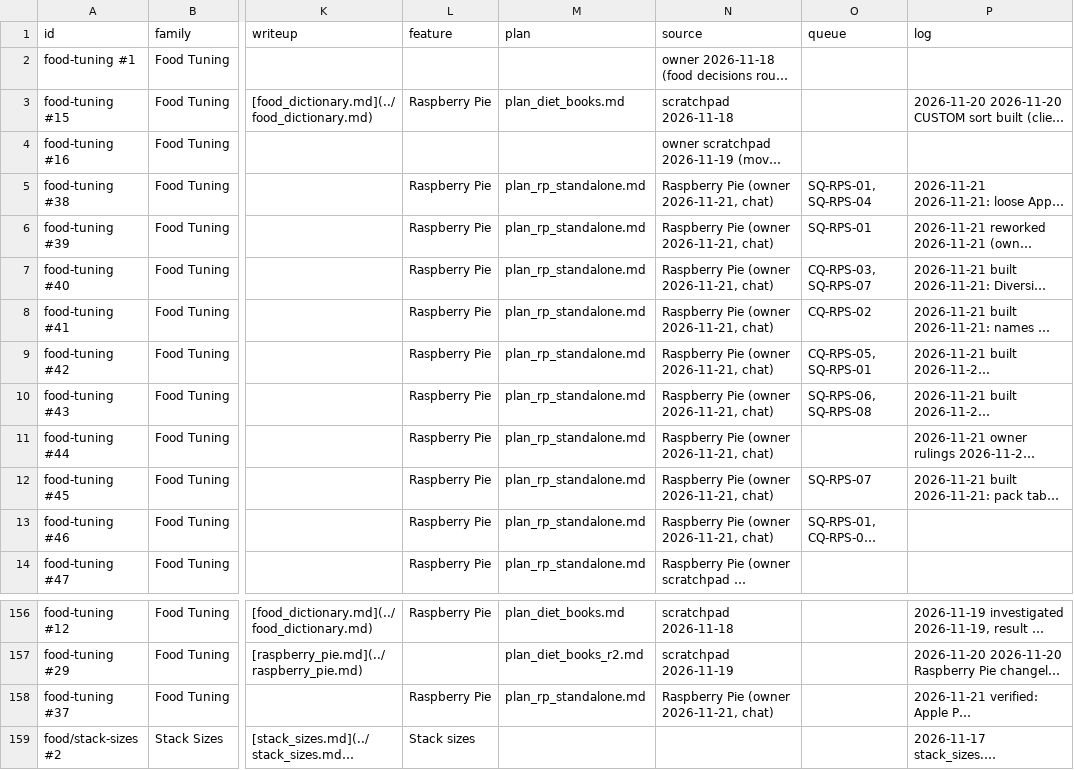
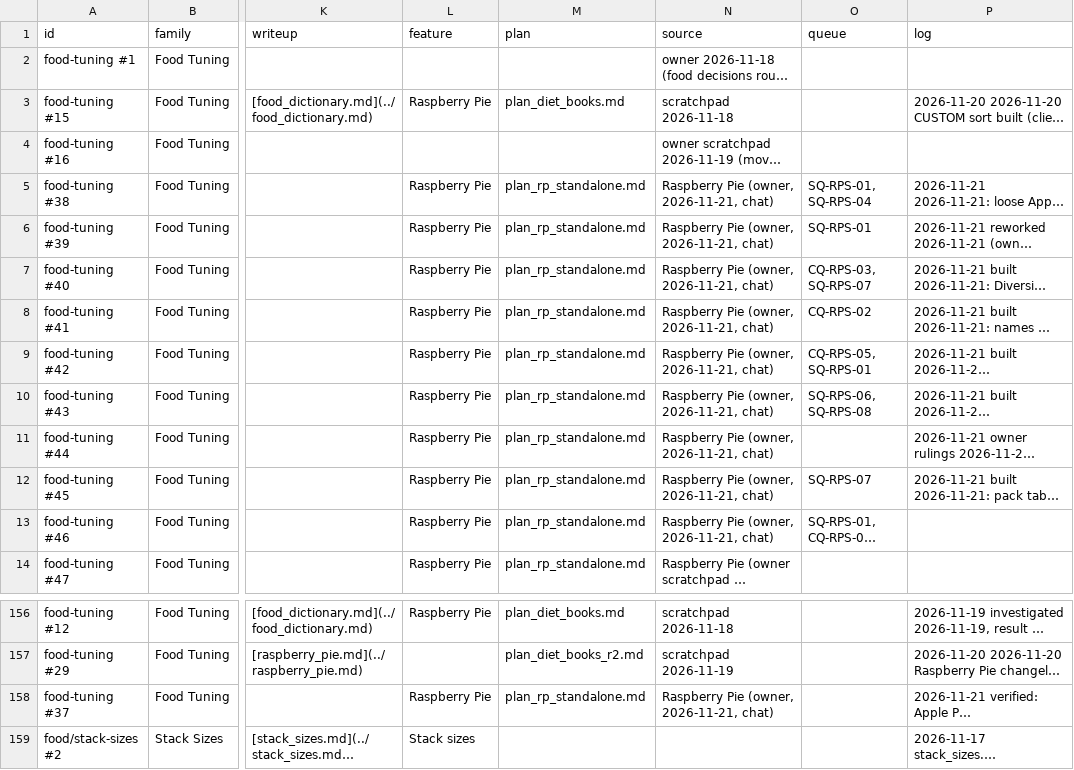
Before and after one commit to SaintAlfonzo/CreativeEngineering, a CSV file: feature_writeup/todo/rows/food_rules.csv, drawn as a sheet; only a part is shown, gaps mark what is left out; long unchanged cells end in …; the diff names each change by its address in the sheet, - before the commit and + after, or states it on an @@ line.

```diff
--- a/feature_writeup/todo/rows/food_rules.csv
+++ b/feature_writeup/todo/rows/food_rules.csv
-N5:N13 (source): Raspberry Pie (owner 2026-11-21, chat)
+N5:N13 (source): Raspberry Pie (owner, 2026-11-21, chat)
-N158 (source): Raspberry Pie (owner 2026-11-21, chat)
+N158 (source): Raspberry Pie (owner, 2026-11-21, chat)
```
Also changed, not shown: 1 other file.
